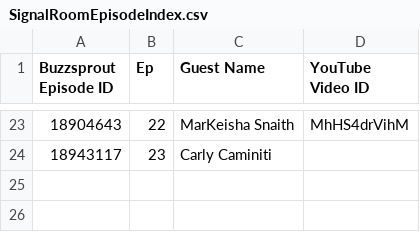
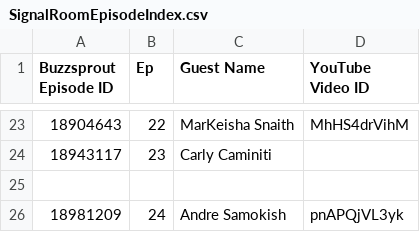
Before and after one commit to Chrishutusa1/signalroom-site, a CSV file: data/SignalRoomEpisodeIndex.csv, drawn as a sheet; only a part is shown, gaps mark what is left out; the diff names each change by its address in the sheet, - before the commit and + after, or states it on an @@ line.

Commit message:
Add Ep24 Andre Samokish to episode index

```diff
--- a/data/SignalRoomEpisodeIndex.csv
+++ b/data/SignalRoomEpisodeIndex.csv
+row 25: (empty)
+row 26: 18981209 | 24 | Andre Samokish | pnAPQjVL3yk
```
